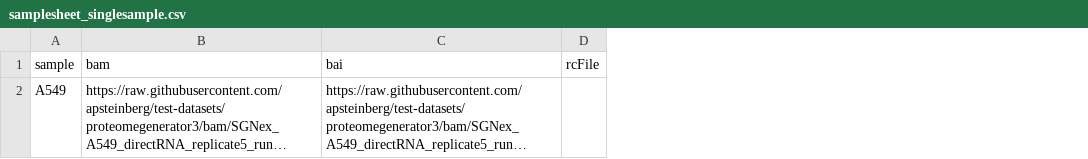
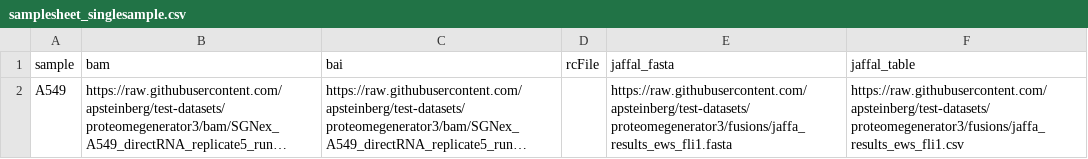
Before and after one commit to apsteinberg/test-datasets, a CSV file: samplesheet_singlesample.csv, drawn as a sheet; long unchanged cells end in …; the diff names each change by its address in the sheet, - before the commit and + after, or states it on an @@ line.

Commit message:
jaffal fusion test data

```diff
--- a/samplesheet_singlesample.csv
+++ b/samplesheet_singlesample.csv
+column E (jaffal_fasta), row 2: https://raw.githubusercontent.com/apsteinberg/test-datasets/proteomegenerator3/fusions/jaffa_results_ews_fli1.fasta
+column F (jaffal_table), row 2: https://raw.githubusercontent.com/apsteinberg/test-datasets/proteomegenerator3/fusions/jaffa_results_ews_fli1.csv
```
Also changed, not shown: 3 other files.
